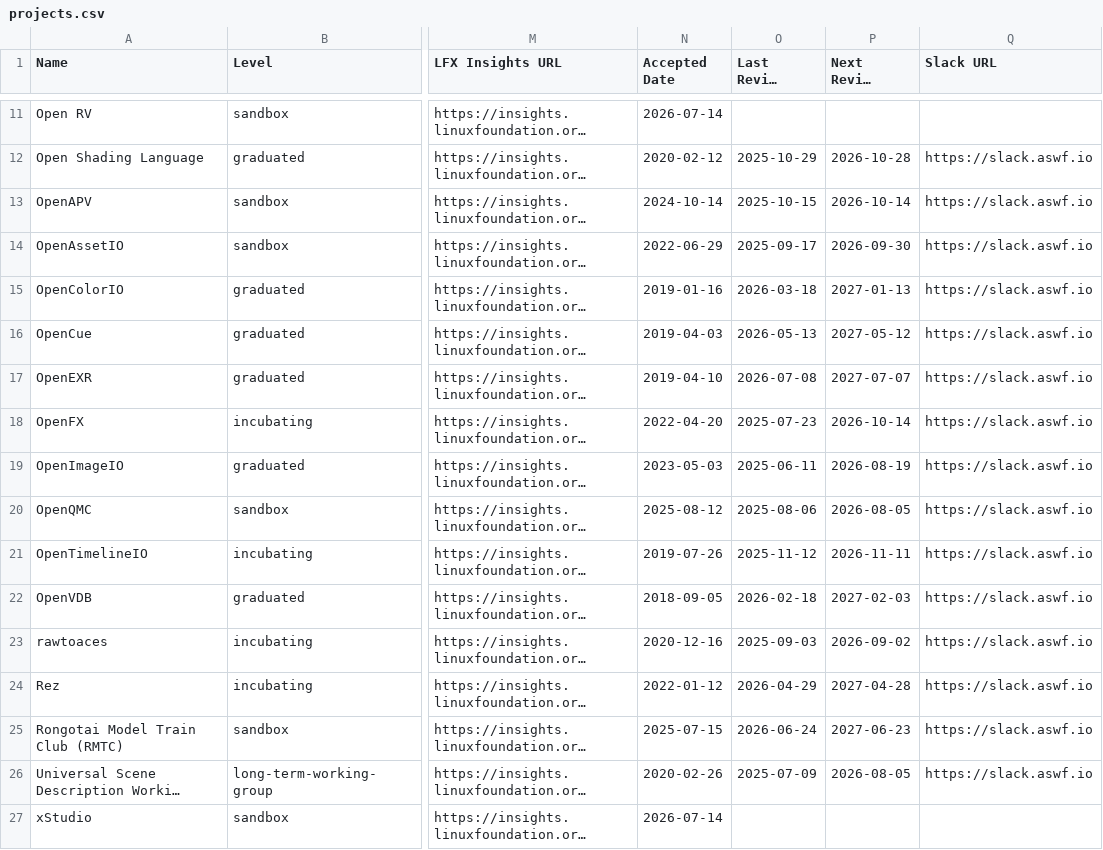
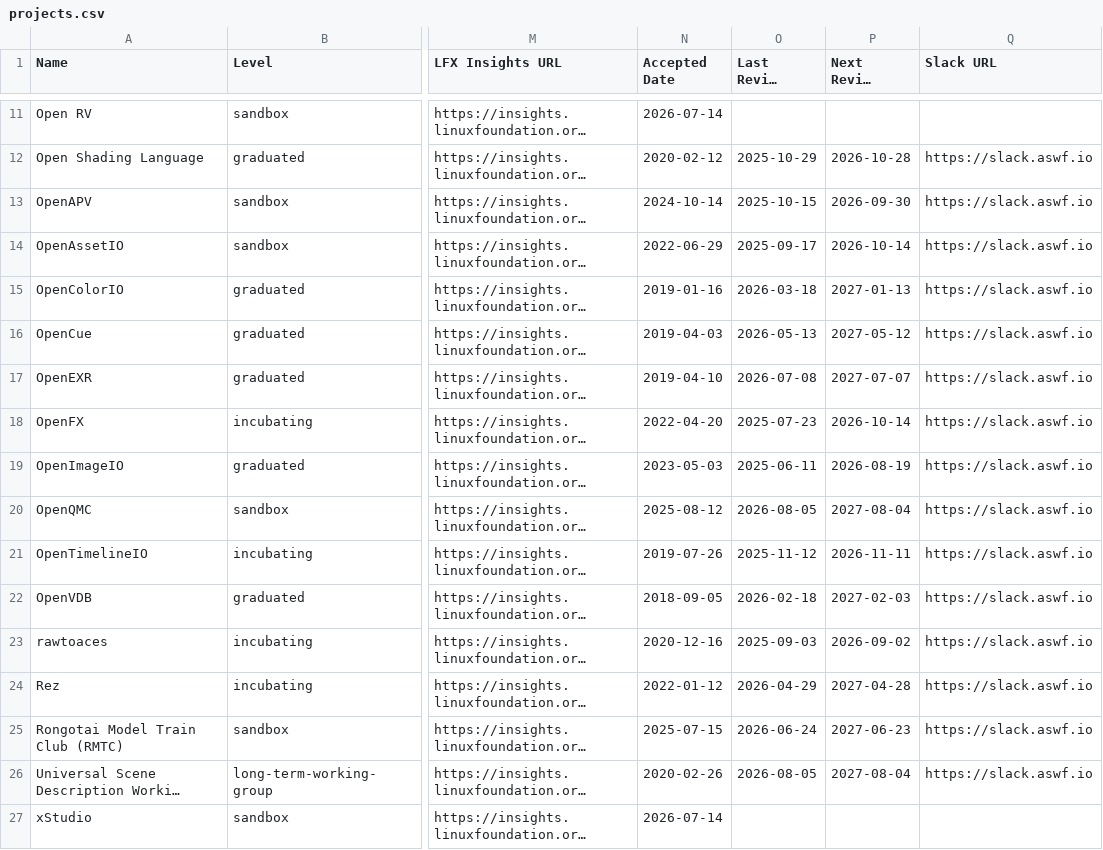
Before and after one commit to AcademySoftwareFoundation/tac, a CSV file: _data/projects.csv, drawn as a sheet; only a part is shown, gaps mark what is left out; long unchanged cells end in …; the diff names each change by its address in the sheet, - before the commit and + after, or states it on an @@ line.

Commit message:
Update Data Sources from LFX (#1450)
Signed-off-by: github-actions[bot] <41898282+github-actions[bot]@users.noreply.github.com>

```diff
--- a/_data/projects.csv
+++ b/_data/projects.csv
-P13 (Next Review Date): 2026-10-14
+P13 (Next Review Date): 2026-09-30
-P14 (Next Review Date): 2026-09-30
+P14 (Next Review Date): 2026-10-14
-O20 (Last Review Date): 2025-08-06
+O20 (Last Review Date): 2026-08-05
-P20 (Next Review Date): 2026-08-05
+P20 (Next Review Date): 2027-08-04
-O26 (Last Review Date): 2025-07-09
+O26 (Last Review Date): 2026-08-05
-P26 (Next Review Date): 2026-08-05
+P26 (Next Review Date): 2027-08-04
```
